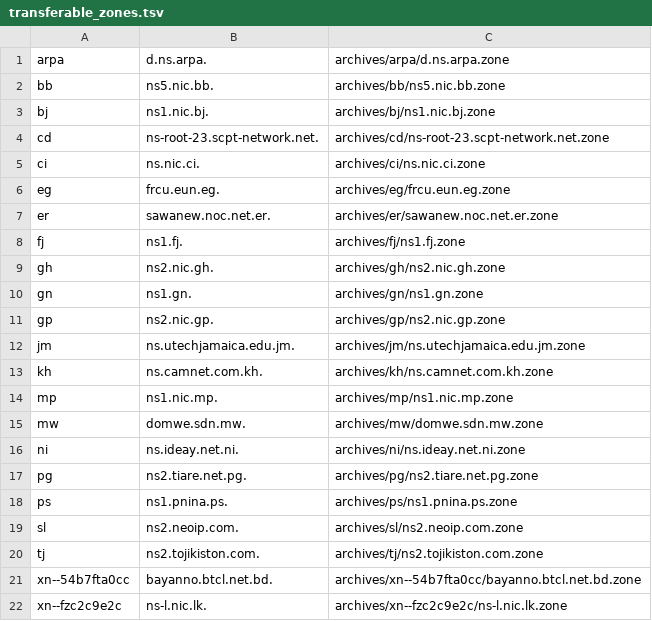
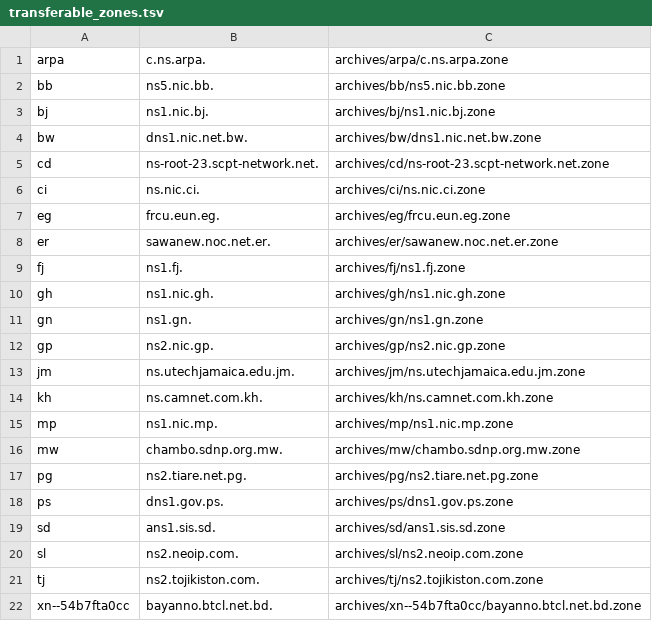
Before and after one commit to vuong2023/TLDR-2, a TSV file: transferable_zones.tsv, drawn as a sheet; only a part is shown; the shorter side is filled out with more unchanged rows.

```diff
--- a/transferable_zones.tsv
+++ b/transferable_zones.tsv
@@ -1,4 +1,5 @@
-arpa	d.ns.arpa.	archives/arpa/d.ns.arpa.zone
+arpa	c.ns.arpa.	archives/arpa/c.ns.arpa.zone
 bb	ns5.nic.bb.	archives/bb/ns5.nic.bb.zone
 bj	ns1.nic.bj.	archives/bj/ns1.nic.bj.zone
+bw	dns1.nic.net.bw.	archives/bw/dns1.nic.net.bw.zone
 cd	ns-root-23.scpt-network.net.	archives/cd/ns-root-23.scpt-network.net.zone
@@ -8,3 +9,3 @@ er	sawanew.noc.net.er.	archives/er/sawanew.noc.net.er.zone
 fj	ns1.fj.	archives/fj/ns1.fj.zone
-gh	ns2.nic.gh.	archives/gh/ns2.nic.gh.zone
+gh	ns1.nic.gh.	archives/gh/ns1.nic.gh.zone
 gn	ns1.gn.	archives/gn/ns1.gn.zone
@@ -14,6 +15,6 @@ kh	ns.camnet.com.kh.	archives/kh/ns.camnet.com.kh.zone
 mp	ns1.nic.mp.	archives/mp/ns1.nic.mp.zone
-mw	domwe.sdn.mw.	archives/mw/domwe.sdn.mw.zone
-ni	ns.ideay.net.ni.	archives/ni/ns.ideay.net.ni.zone
+mw	chambo.sdnp.org.mw.	archives/mw/chambo.sdnp.org.mw.zone
 pg	ns2.tiare.net.pg.	archives/pg/ns2.tiare.net.pg.zone
-ps	ns1.pnina.ps.	archives/ps/ns1.pnina.ps.zone
+ps	dns1.gov.ps.	archives/ps/dns1.gov.ps.zone
+sd	ans1.sis.sd.	archives/sd/ans1.sis.sd.zone
 sl	ns2.neoip.com.	archives/sl/ns2.neoip.com.zone
```
Also changed, not shown: 9 other files.
